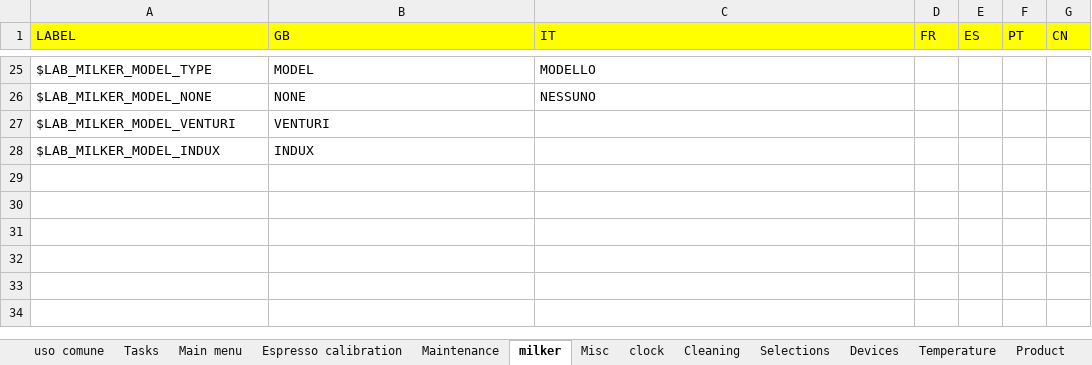
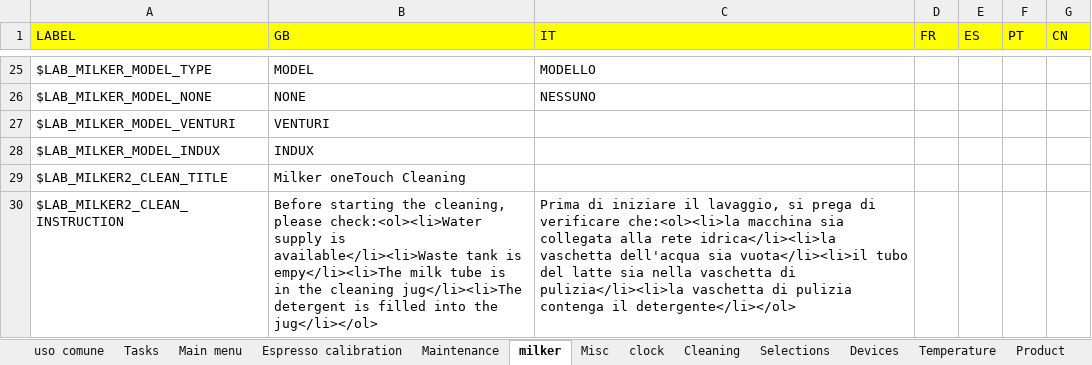
Before and after one commit to I1kham/gpu-fts-nestle-2019, an Excel workbook: MenuProgTranslator/translations.xlsx, sheet milker, drawn as a sheet; only a part is shown, gaps mark what is left out; values as stored, in another font and other column widths than the file's, no borders; the diff names each change by its address in the sheet, - before the commit and + after, or states it on an @@ line.

```diff
--- a/MenuProgTranslator/translations.xlsx (sheet milker)
+++ b/MenuProgTranslator/translations.xlsx (sheet milker)
+row 29: $LAB_MILKER2_CLEAN_TITLE | Milker oneTouch Cleaning
+row 30: $LAB_MILKER2_CLEAN_INSTRUCTION | Before starting the cleaning, please check:<ol><li>Water supply is available</li><li>Waste tank is empy</li><li>The milk tube is in the cleaning jug</li><li>The detergent is filled into the jug</li></ol> | Prima di iniziare il lavaggio, si prega di verificare che:<ol><li>la macchina sia collegata alla rete idrica</li><li>la vaschetta dell'acqua sia vuota</li><li>il tubo del latte sia nella vaschetta di pulizia</li><li>la vaschetta di pulizia contenga il detergente</li></ol>
```
Also changed, not shown: 22 other files.
